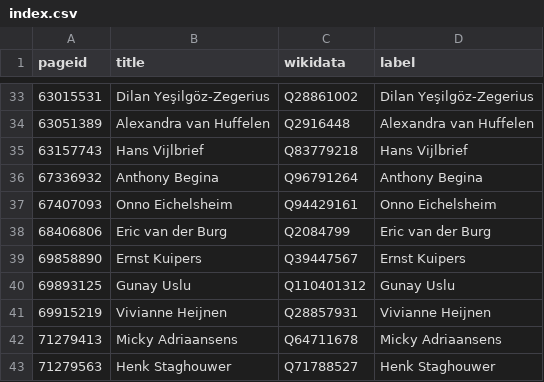
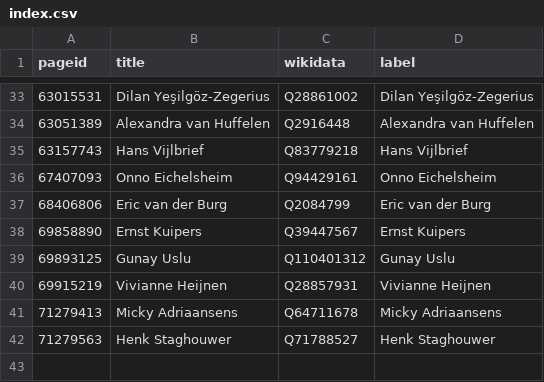
Before and after one commit to every-politician-scrapers/netherlands-cabinet, a CSV file: enwiki/index.csv, drawn as a sheet; only a part is shown, gaps mark what is left out.

```diff
--- a/enwiki/index.csv
+++ b/enwiki/index.csv
@@ -35,3 +35,2 @@ pageid,title,wikidata,label
 63157743,Hans Vijlbrief,Q83779218,Hans Vijlbrief
-67336932,Anthony Begina,Q96791264,Anthony Begina
 67407093,Onno Eichelsheim,Q94429161,Onno Eichelsheim
```
Also changed, not shown: 4 other files.
